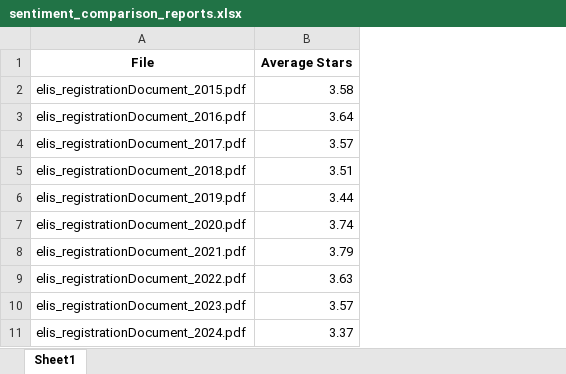
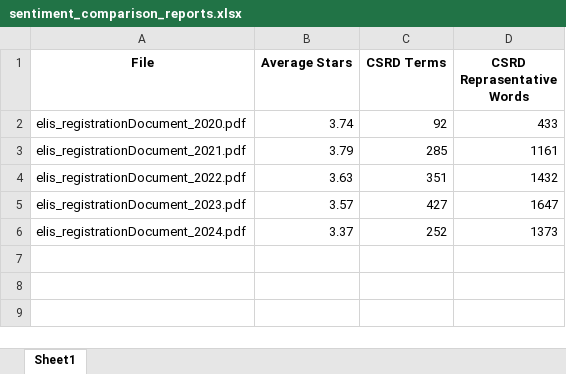
Before and after one commit to JonasVisus/sentiment_analysis_w-o_feelings, an Excel workbook: sentiment_comparison_reports.xlsx, sheet Sheet1, drawn as a sheet; values as stored, in another font and other column widths than the file's, no borders; removed rows and columns are numbered as before the commit, all else as after; the diff names each change by its address in the sheet, - before the commit and + after, or states it on an @@ line.

Commit message:
Added CSRD counts

```diff
--- a/sentiment_comparison_reports.xlsx (sheet Sheet1)
+++ b/sentiment_comparison_reports.xlsx (sheet Sheet1)
+column C (CSRD Terms), rows 2-6: 92 | 285 | 351 | 427 | 252
+column D (CSRD Reprasentative Words), rows 2-6: 433 | 1161 | 1432 | 1647 | 1373
-row 2: elis_registrationDocument_2015.pdf | 3.58
-row 3: elis_registrationDocument_2016.pdf | 3.64
-row 4: elis_registrationDocument_2017.pdf | 3.57
-row 5: elis_registrationDocument_2018.pdf | 3.51
-row 6: elis_registrationDocument_2019.pdf | 3.44
```
Also changed, not shown: 2 other files.
